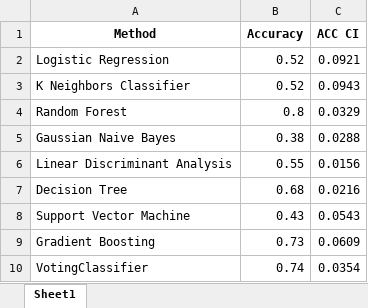
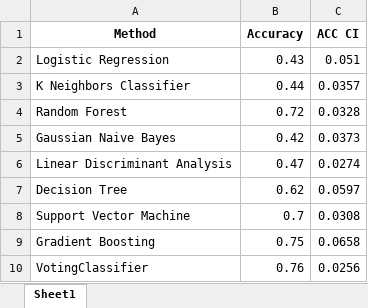
Before and after one commit to aminkhod/kidney_patients_Classification, an Excel workbook: kidney_Classification_Result.xlsx, sheet Sheet1, drawn as a sheet; values as stored, in another font and other column widths than the file's, no borders; the diff names each change by its address in the sheet, - before the commit and + after, or states it on an @@ line.

```diff
--- a/kidney_Classification_Result.xlsx (sheet Sheet1)
+++ b/kidney_Classification_Result.xlsx (sheet Sheet1)
-B2 (Accuracy): 0.52
+B2 (Accuracy): 0.43
-C2 (ACC CI): 0.0921
+C2 (ACC CI): 0.051
-B3 (Accuracy): 0.52
+B3 (Accuracy): 0.44
-C3 (ACC CI): 0.0943
+C3 (ACC CI): 0.0357
-B4 (Accuracy): 0.8
+B4 (Accuracy): 0.72
-C4 (ACC CI): 0.0329
+C4 (ACC CI): 0.0328
-B5 (Accuracy): 0.38
+B5 (Accuracy): 0.42
-C5 (ACC CI): 0.0288
+C5 (ACC CI): 0.0373
-B6 (Accuracy): 0.55
+B6 (Accuracy): 0.47
-C6 (ACC CI): 0.0156
+C6 (ACC CI): 0.0274
-B7 (Accuracy): 0.68
+B7 (Accuracy): 0.62
-C7 (ACC CI): 0.0216
+C7 (ACC CI): 0.0597
-B8 (Accuracy): 0.43
+B8 (Accuracy): 0.7
-C8 (ACC CI): 0.0543
+C8 (ACC CI): 0.0308
-B9 (Accuracy): 0.73
+B9 (Accuracy): 0.75
-C9 (ACC CI): 0.0609
+C9 (ACC CI): 0.0658
-B10 (Accuracy): 0.74
+B10 (Accuracy): 0.76
-C10 (ACC CI): 0.0354
+C10 (ACC CI): 0.0256
```
Also changed, not shown: 1 other file.
